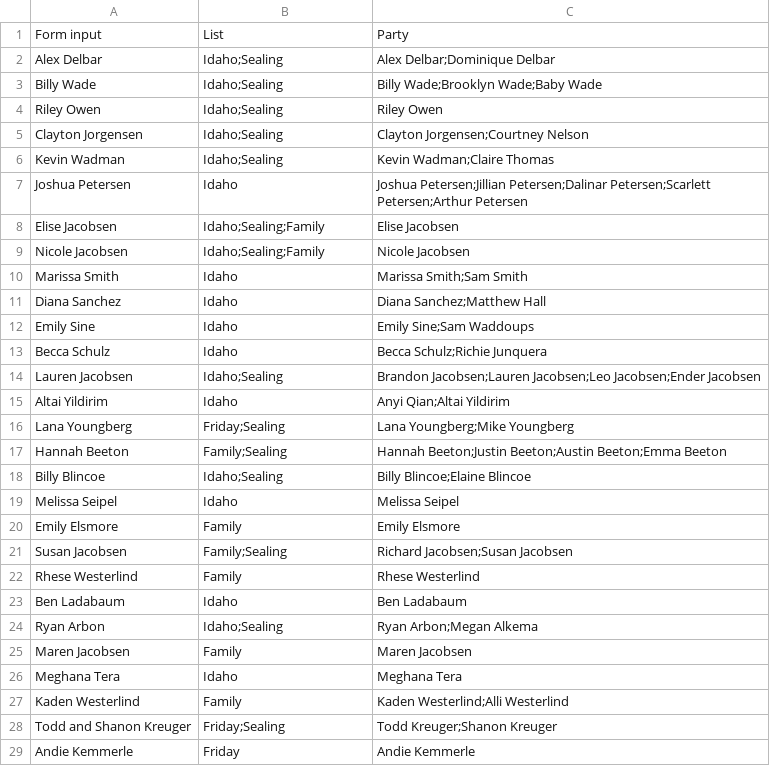
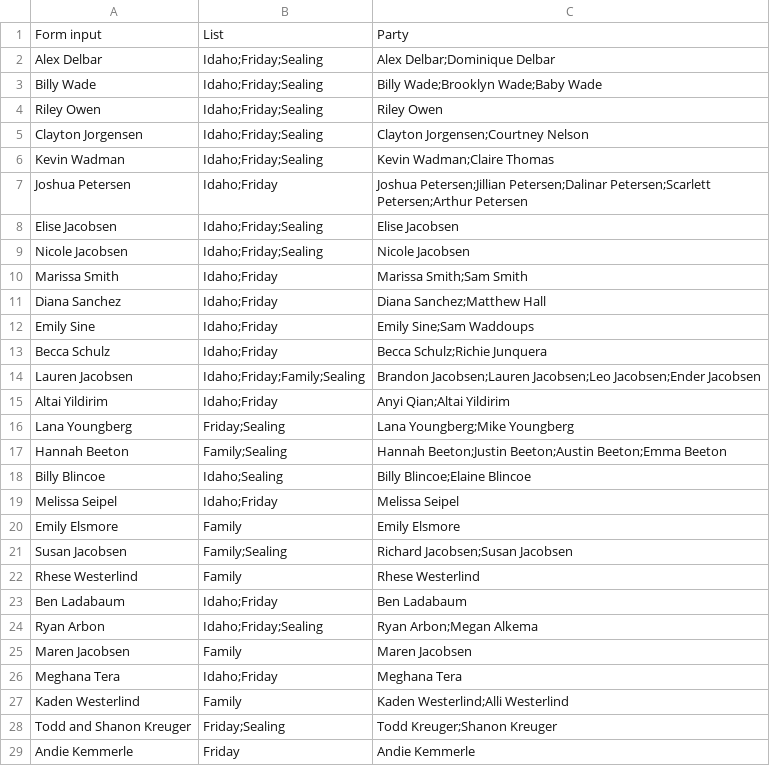
Before and after one commit to jspencer12/rebekahandjonathan.github.io, a CSV file: rsvp.csv, drawn as a sheet; only a part is shown; the diff covers the shown part only.

```diff
--- a/rsvp.csv
+++ b/rsvp.csv
@@ -1,16 +1,16 @@
 Form input,List,Party
-Alex Delbar,Idaho;Sealing,Alex Delbar;Dominique Delbar
-Billy Wade,Idaho;Sealing,Billy Wade;Brooklyn Wade;Baby Wade
-Riley Owen,Idaho;Sealing,Riley Owen
-Clayton Jorgensen,Idaho;Sealing,Clayton Jorgensen;Courtney Nelson
-Kevin Wadman,Idaho;Sealing,Kevin Wadman;Claire Thomas
-Joshua Petersen,Idaho,Joshua Petersen;Jillian Petersen;Dalinar Petersen;Scarlett Petersen;Arthur Petersen
-Elise Jacobsen,Idaho;Sealing;Family,Elise Jacobsen
-Nicole Jacobsen,Idaho;Sealing;Family,Nicole Jacobsen
-Marissa Smith,Idaho,Marissa Smith;Sam Smith
-Diana Sanchez,Idaho,Diana Sanchez;Matthew Hall
-Emily Sine,Idaho,Emily Sine;Sam Waddoups
-Becca Schulz,Idaho,Becca Schulz;Richie Junquera
-Lauren Jacobsen ,Idaho;Sealing,Brandon Jacobsen;Lauren Jacobsen;Leo Jacobsen;Ender Jacobsen
-Altai Yildirim,Idaho,Anyi Qian;Altai Yildirim
+Alex Delbar,Idaho;Friday;Sealing,Alex Delbar;Dominique Delbar
+Billy Wade,Idaho;Friday;Sealing,Billy Wade;Brooklyn Wade;Baby Wade
+Riley Owen,Idaho;Friday;Sealing,Riley Owen
+Clayton Jorgensen,Idaho;Friday;Sealing,Clayton Jorgensen;Courtney Nelson
+Kevin Wadman,Idaho;Friday;Sealing,Kevin Wadman;Claire Thomas
+Joshua Petersen,Idaho;Friday,Joshua Petersen;Jillian Petersen;Dalinar Petersen;Scarlett Petersen;Arthur Petersen
+Elise Jacobsen,Idaho;Friday;Sealing,Elise Jacobsen
+Nicole Jacobsen,Idaho;Friday;Sealing,Nicole Jacobsen
+Marissa Smith,Idaho;Friday,Marissa Smith;Sam Smith
+Diana Sanchez,Idaho;Friday,Diana Sanchez;Matthew Hall
+Emily Sine,Idaho;Friday,Emily Sine;Sam Waddoups
+Becca Schulz,Idaho;Friday,Becca Schulz;Richie Junquera
+Lauren Jacobsen,Idaho;Friday;Family;Sealing,Brandon Jacobsen;Lauren Jacobsen;Leo Jacobsen;Ender Jacobsen
+Altai Yildirim,Idaho;Friday,Anyi Qian;Altai Yildirim
 Lana Youngberg,Friday;Sealing,Lana Youngberg;Mike Youngberg
@@ -18,3 +18,3 @@ Hannah Beeton,Family;Sealing,Hannah Beeton;Justin Beeton;Austin Beeton;Emma Beet
 Billy Blincoe,Idaho;Sealing,Billy Blincoe;Elaine Blincoe
-Melissa Seipel,Idaho,Melissa Seipel
+Melissa Seipel,Idaho;Friday,Melissa Seipel
 Emily Elsmore,Family,Emily Elsmore
@@ -22,6 +22,6 @@ Susan Jacobsen,Family;Sealing,Richard Jacobsen;Susan Jacobsen
 Rhese Westerlind,Family,Rhese Westerlind
-Ben Ladabaum,Idaho,Ben Ladabaum
-Ryan Arbon,Idaho;Sealing,Ryan Arbon;Megan Alkema
+Ben Ladabaum,Idaho;Friday,Ben Ladabaum
+Ryan Arbon,Idaho;Friday;Sealing,Ryan Arbon;Megan Alkema
 Maren Jacobsen,Family,Maren Jacobsen
-Meghana Tera,Idaho,Meghana Tera
+Meghana Tera,Idaho;Friday,Meghana Tera
 Kaden Westerlind,Family,Kaden Westerlind;Alli Westerlind
```
Also changed, not shown: 4 added rows, 2 removed rows, 1 moved row and 45 edited cells elsewhere in this file, 2 other files.
